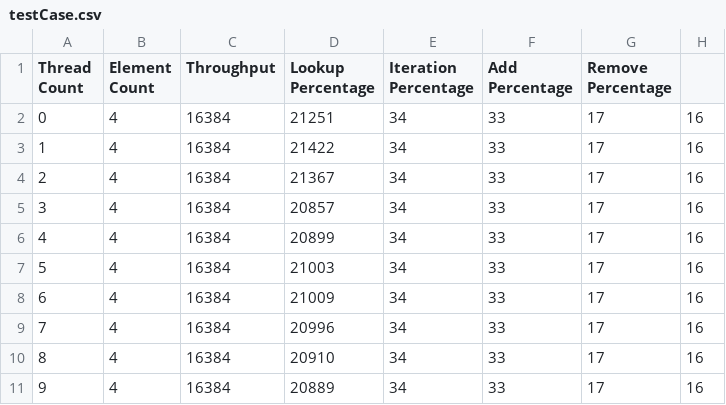
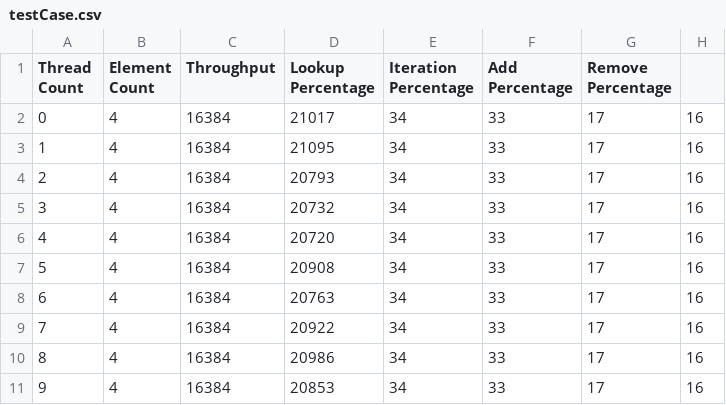
Before and after one commit to zachath/CWA, a CSV file: results/testCase.csv, drawn as a sheet.

```diff
--- a/results/testCase.csv
+++ b/results/testCase.csv
@@ -1,11 +1,11 @@
 Thread Count,Element Count,Throughput,Lookup Percentage,Iteration Percentage,Add Percentage,Remove Percentage
-0,4,16384,21251,34,33,17,16
-1,4,16384,21422,34,33,17,16
-2,4,16384,21367,34,33,17,16
-3,4,16384,20857,34,33,17,16
-4,4,16384,20899,34,33,17,16
-5,4,16384,21003,34,33,17,16
-6,4,16384,21009,34,33,17,16
-7,4,16384,20996,34,33,17,16
-8,4,16384,20910,34,33,17,16
-9,4,16384,20889,34,33,17,16
+0,4,16384,21017,34,33,17,16
+1,4,16384,21095,34,33,17,16
+2,4,16384,20793,34,33,17,16
+3,4,16384,20732,34,33,17,16
+4,4,16384,20720,34,33,17,16
+5,4,16384,20908,34,33,17,16
+6,4,16384,20763,34,33,17,16
+7,4,16384,20922,34,33,17,16
+8,4,16384,20986,34,33,17,16
+9,4,16384,20853,34,33,17,16
```
Also changed, not shown: 7 other files.
